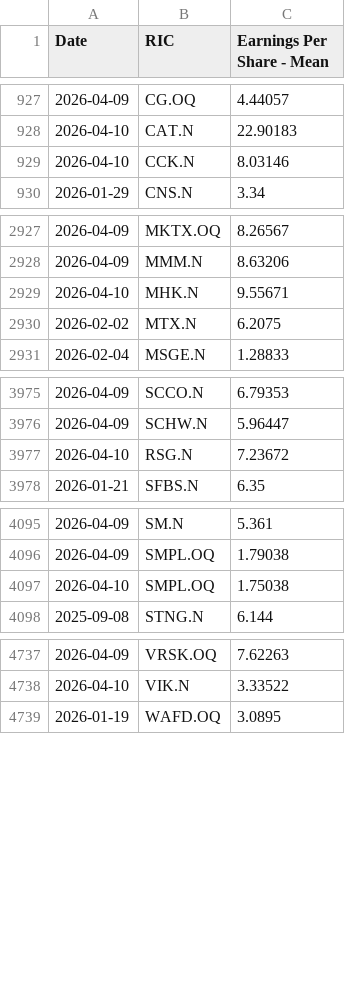
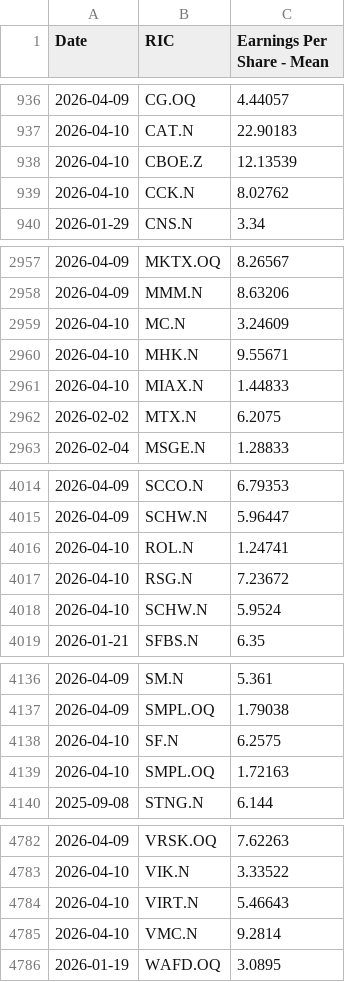
Before and after one commit to Sissiy2018/Trading-code, a CSV file: Hist_data_Russel3000/Daily_new_data/lseg_EPSestimate_data_now_to_20260324_ADVfiltered.csv, drawn as a sheet; only a part is shown, gaps mark what is left out; the diff covers the shown part only.

```diff
--- a/Hist_data_Russel3000/Daily_new_data/lseg_EPSestimate_data_now_to_20260324_ADVfiltered.csv
+++ b/Hist_data_Russel3000/Daily_new_data/lseg_EPSestimate_data_now_to_20260324_ADVfiltered.csv
@@ -928,3 +937,4 @@
 2026-04-10,CAT.N,22.90183
-2026-04-10,CCK.N,8.03146
+2026-04-10,CBOE.Z,12.13539
+2026-04-10,CCK.N,8.02762
 2026-01-29,CNS.N,3.34
@@ -2928,3 +2958,5 @@
 2026-04-09,MMM.N,8.63206
+2026-04-10,MC.N,3.24609
 2026-04-10,MHK.N,9.55671
+2026-04-10,MIAX.N,1.44833
 2026-02-02,MTX.N,6.2075
@@ -3976,3 +4015,5 @@
 2026-04-09,SCHW.N,5.96447
+2026-04-10,ROL.N,1.24741
 2026-04-10,RSG.N,7.23672
+2026-04-10,SCHW.N,5.9524
 2026-01-21,SFBS.N,6.35
@@ -4096,3 +4137,4 @@
 2026-04-09,SMPL.OQ,1.79038
-2026-04-10,SMPL.OQ,1.75038
+2026-04-10,SF.N,6.2575
+2026-04-10,SMPL.OQ,1.72163
 2025-09-08,STNG.N,6.144
@@ -4738,2 +4783,4 @@
 2026-04-10,VIK.N,3.33522
+2026-04-10,VIRT.N,5.46643
+2026-04-10,VMC.N,9.2814
 2026-01-19,WAFD.OQ,3.0895
```
Also changed, not shown: 41 added rows, 1 removed row and 46 edited cells elsewhere in this file, Hist_data_Russel3000/Daily_new_data/lseg_multi_data_now_to_20260324_ADVfiltered.csv, Hist_data_Stoxx600/Daily_new_data/currency_data_now_to_20260324.csv, 7 other files.
